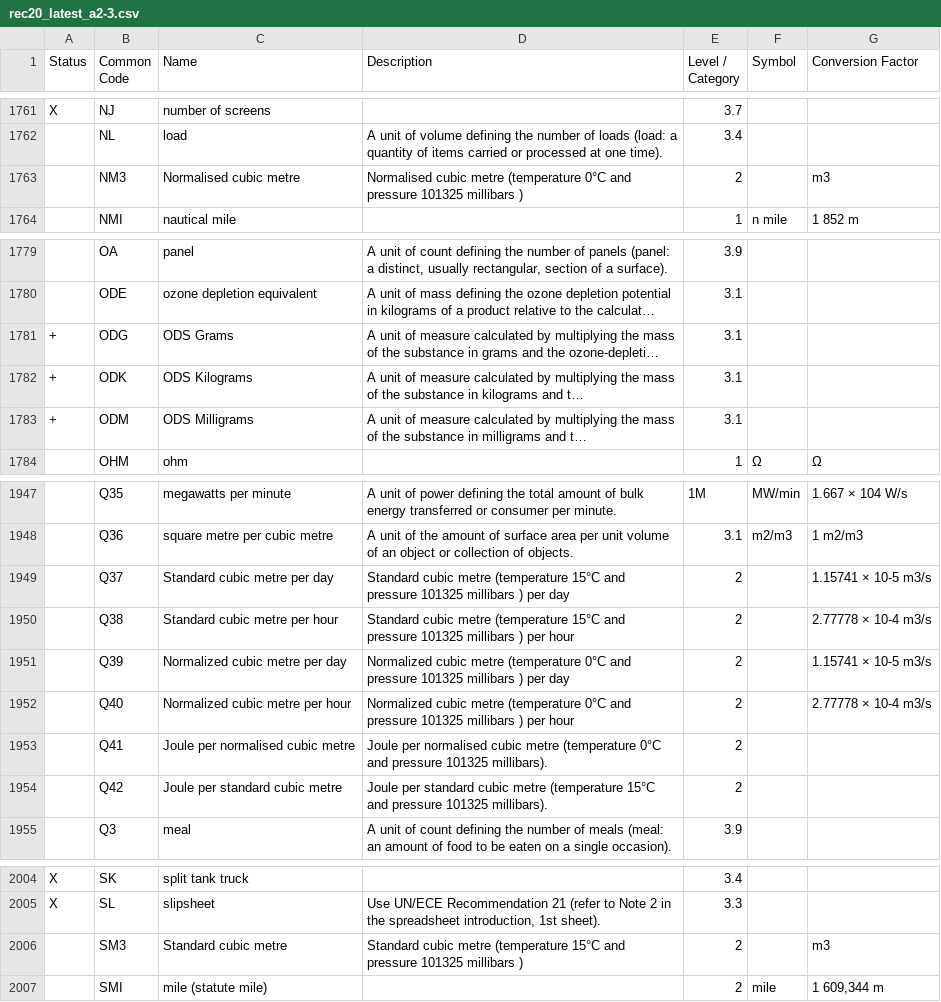
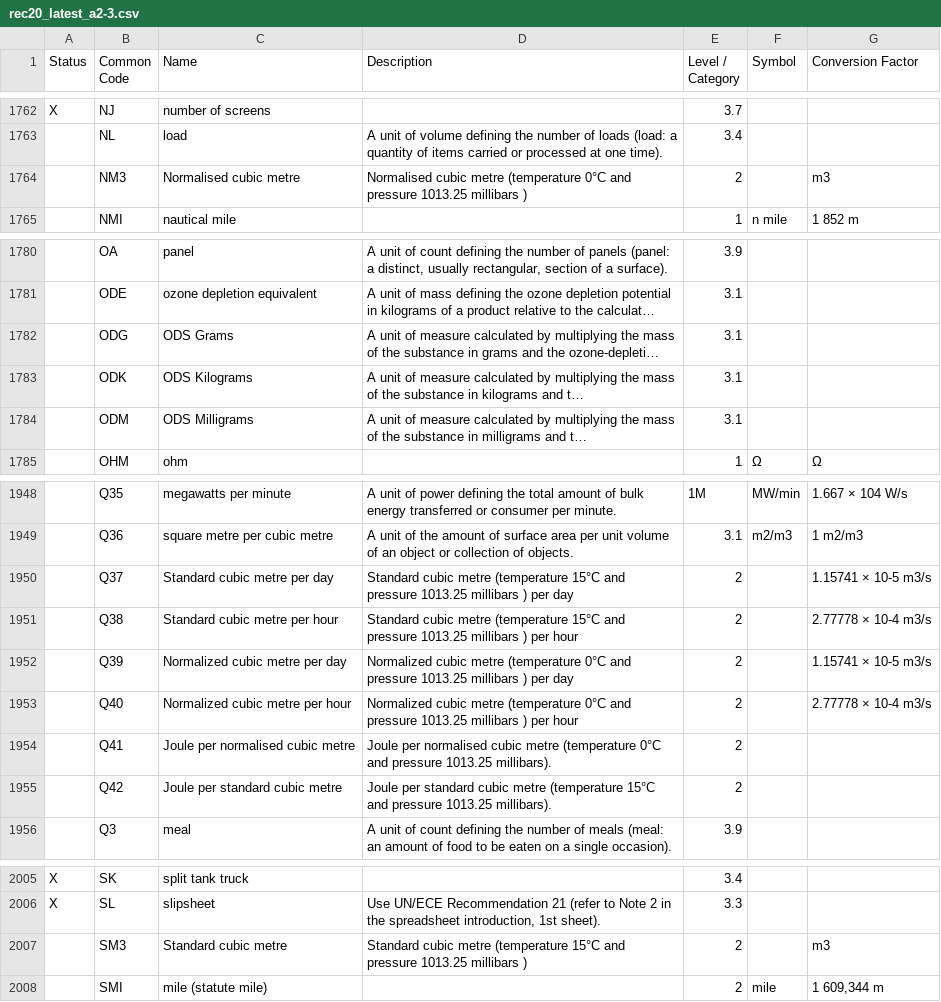
Before and after one commit to OPCFoundation/UA-ModelCompiler, a CSV file: ModelCompiler/Design.v104/rec20_latest_a2-3.csv, drawn as a sheet; only a part is shown, gaps mark what is left out; long unchanged cells end in …; addresses are those after the commit; the diff covers the shown part only; the diff names each change by its address in the sheet, - before the commit and + after, or states it on an @@ line.

```diff
--- a/ModelCompiler/Design.v104/rec20_latest_a2-3.csv
+++ b/ModelCompiler/Design.v104/rec20_latest_a2-3.csv
-D1764 (Description): …and pressure 101325 millibars )
+D1764 (Description): …and pressure 1013.25 millibars )
-A1782:A1784 (Status): +
+A1782:A1784 (Status): (empty)
-D1950 (Description): …and pressure 101325 millibars )…
+D1950 (Description): …and pressure 1013.25 millibars )…
-D1951 (Description): …and pressure 101325 millibars )…
+D1951 (Description): …and pressure 1013.25 millibars )…
-D1952 (Description): …and pressure 101325 millibars )…
+D1952 (Description): …and pressure 1013.25 millibars )…
-D1953 (Description): …and pressure 101325 millibars )…
+D1953 (Description): …and pressure 1013.25 millibars )…
-D1954 (Description): …and pressure 101325 millibars).
+D1954 (Description): …and pressure 1013.25 millibars).
-D1955 (Description): …and pressure 101325 millibars).
+D1955 (Description): …and pressure 1013.25 millibars).
-D2007 (Description): …and pressure 101325 millibars )
+D2007 (Description): …and pressure 1013.25 millibars )
```
Also changed, not shown: 17 added rows and 3 edited cells elsewhere in this file, ModelCompiler/Design.v104/UA Status Codes.csv, 43 other files.
